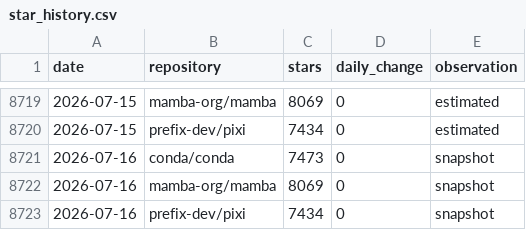
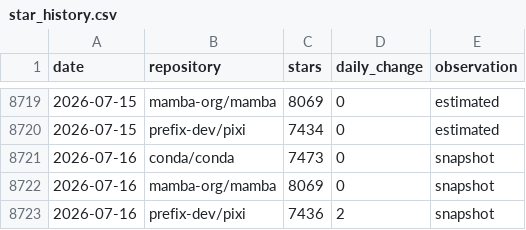
Before and after one commit to baszalmstra/pixi-star-history, a CSV file: data/star_history.csv, drawn as a sheet; only a part is shown, gaps mark what is left out.

```diff
--- a/data/star_history.csv
+++ b/data/star_history.csv
@@ -8722,2 +8722,2 @@ date,repository,stars,daily_change,observation
 2026-07-16,mamba-org/mamba,8069,0,snapshot
-2026-07-16,prefix-dev/pixi,7434,0,snapshot
+2026-07-16,prefix-dev/pixi,7436,2,snapshot
```
Also changed, not shown: 1 other file.
